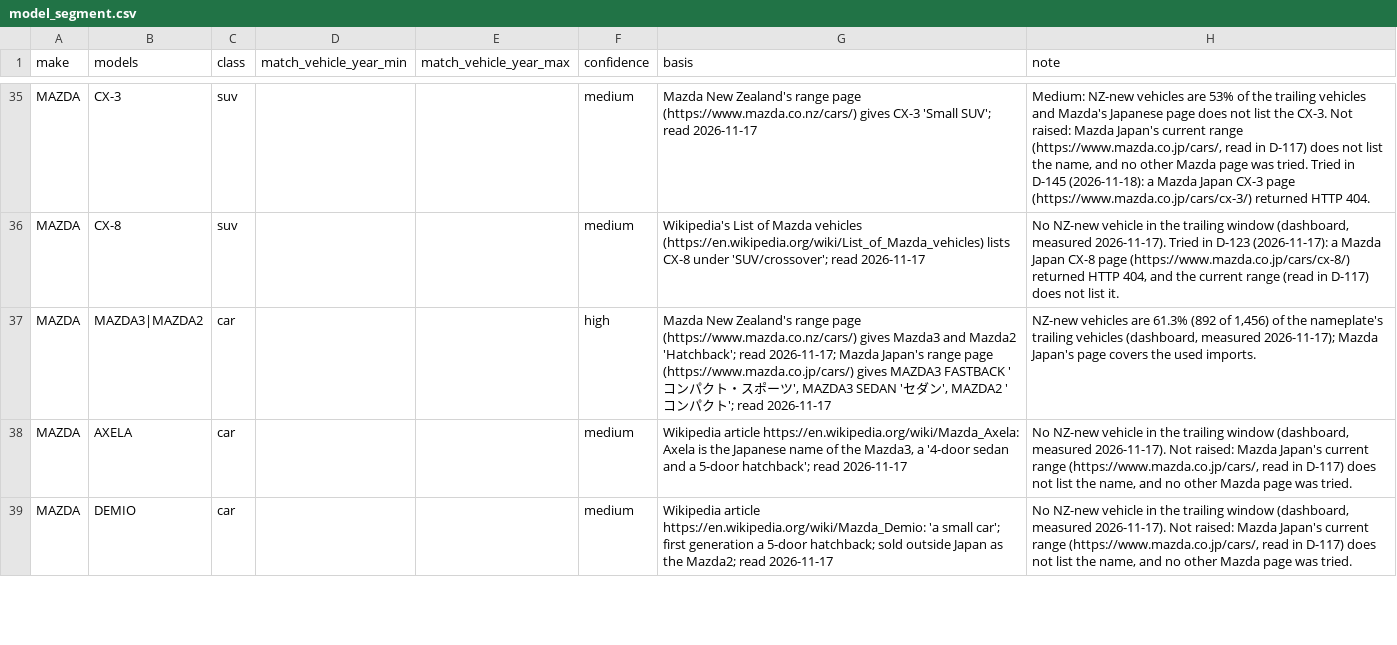
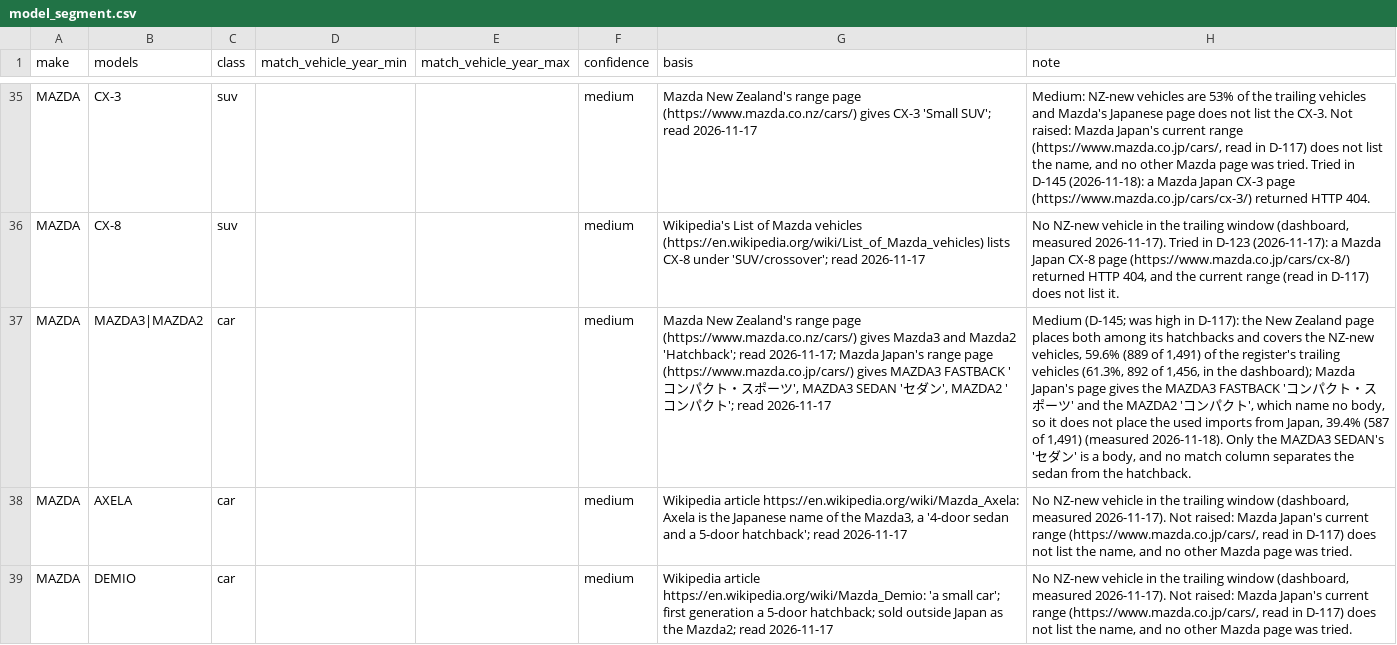
Before and after one commit to nickholttt/nzta-analytics-dashboard, a CSV file: data/reference/model_segment.csv, drawn as a sheet; only a part is shown, gaps mark what is left out; the diff names each change by its address in the sheet, - before the commit and + after, or states it on an @@ line.

```diff
--- a/data/reference/model_segment.csv
+++ b/data/reference/model_segment.csv
-F37 (confidence): high
+F37 (confidence): medium
-H37 (note): NZ-new vehicles are 61.3% (892 of 1,456) of the nameplate's trailing vehicles (dashboard, measured 2026-11-17); Mazda Japan's page covers the used imports.
+H37 (note): Medium (D-145; was high in D-117): the New Zealand page places both among its hatchbacks and covers the NZ-new vehicles, 59.6% (889 of 1,491) of the register's trailing vehicles (61.3%, 892 of 1,456, in the dashboard); Mazda Japan's page gives the MAZDA3 FASTBACK 'コンパクト・スポーツ' and the MAZDA2 'コンパクト', which name no body, so it does not place the used imports from Japan, 39.4% (587 of 1,491) (measured 2026-11-18). Only the MAZDA3 SEDAN's 'セダン' is a body, and no match column separates the sedan from the hatchback.
```
Also changed, not shown: 2 other files.
